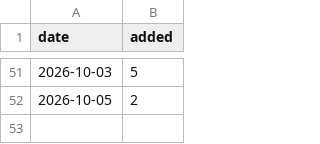
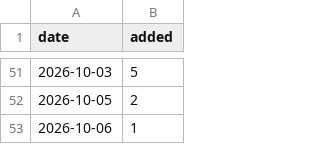
Before and after one commit to CharlesFainLehman/flock-crime-tracker, a CSV file: data/daily_adds.csv, drawn as a sheet; only a part is shown, gaps mark what is left out.

```diff
--- a/data/daily_adds.csv
+++ b/data/daily_adds.csv
@@ -52 +52,2 @@ date,added
 2026-10-05,2
+2026-10-06,1
```
Also changed, not shown: 4 other files.
